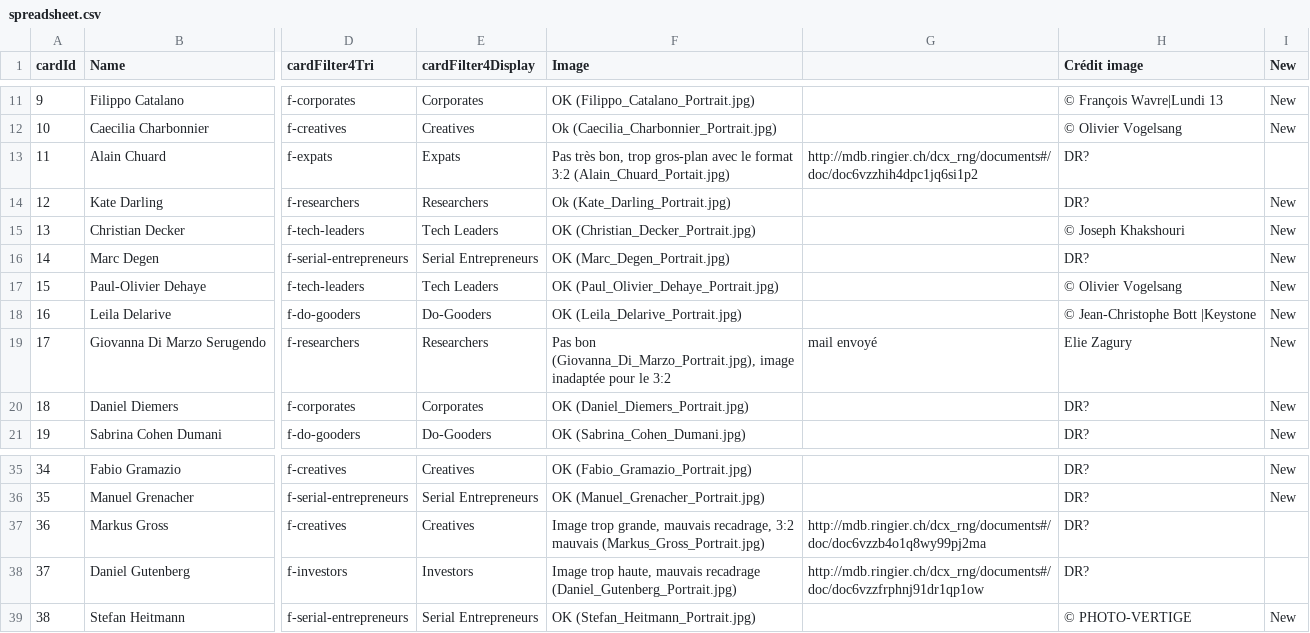
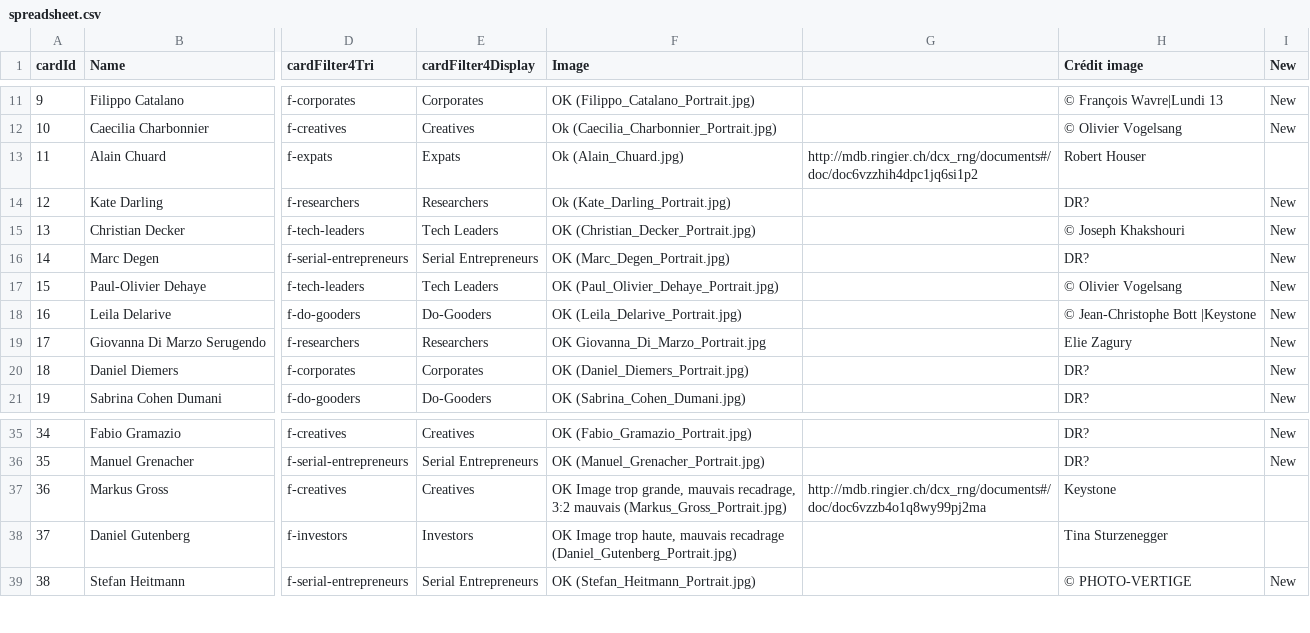
Before and after one commit to palrogg/csv_to_json, a CSV file: spreadsheet.csv, drawn as a sheet; only a part is shown, gaps mark what is left out; the diff names each change by its address in the sheet, - before the commit and + after, or states it on an @@ line.

```diff
--- a/spreadsheet.csv
+++ b/spreadsheet.csv
-F13 (Image): Pas très bon, trop gros-plan avec le format 3:2 (Alain_Chuard_Portait.jpg)
+F13 (Image): Ok (Alain_Chuard.jpg)
-H13 (Crédit image): DR?
+H13 (Crédit image): Robert Houser
-F19 (Image): Pas bon (Giovanna_Di_Marzo_Portrait.jpg), image inadaptée pour le 3:2
+F19 (Image): OK Giovanna_Di_Marzo_Portrait.jpg
-G19: mail envoyé
+G19: (empty)
-F37 (Image): Image trop…
+F37 (Image): OK Image trop…
-H37 (Crédit image): DR?
+H37 (Crédit image): Keystone
-F38 (Image): Image trop…
+F38 (Image): OK Image trop…
-G38: http://mdb.ringier.ch/dcx_rng/documents#/doc/doc6vzzfrphnj91dr1qp1ow
+G38: (empty)
-H38 (Crédit image): DR?
+H38 (Crédit image): Tina Sturzenegger
```
Also changed, not shown: json_export.csv, 11 other files.
